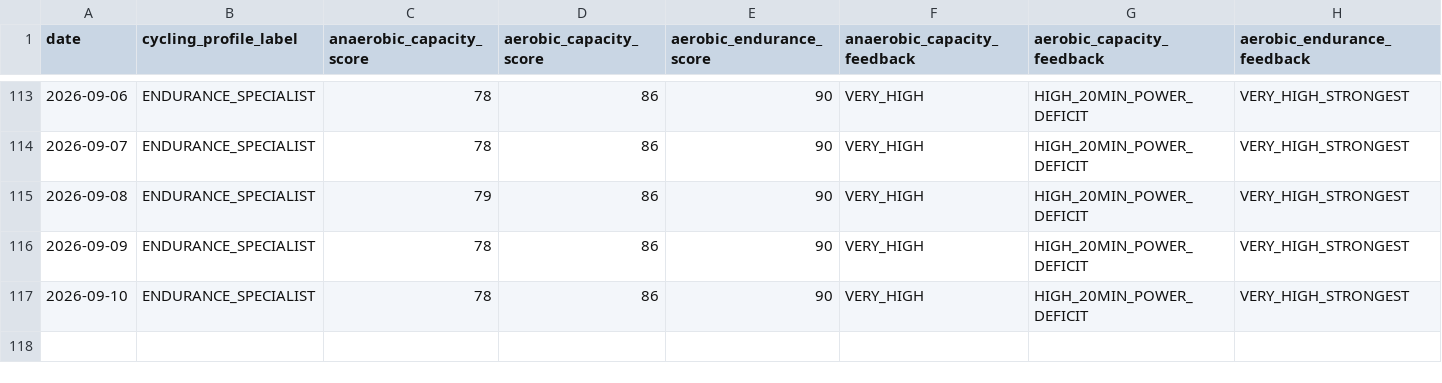
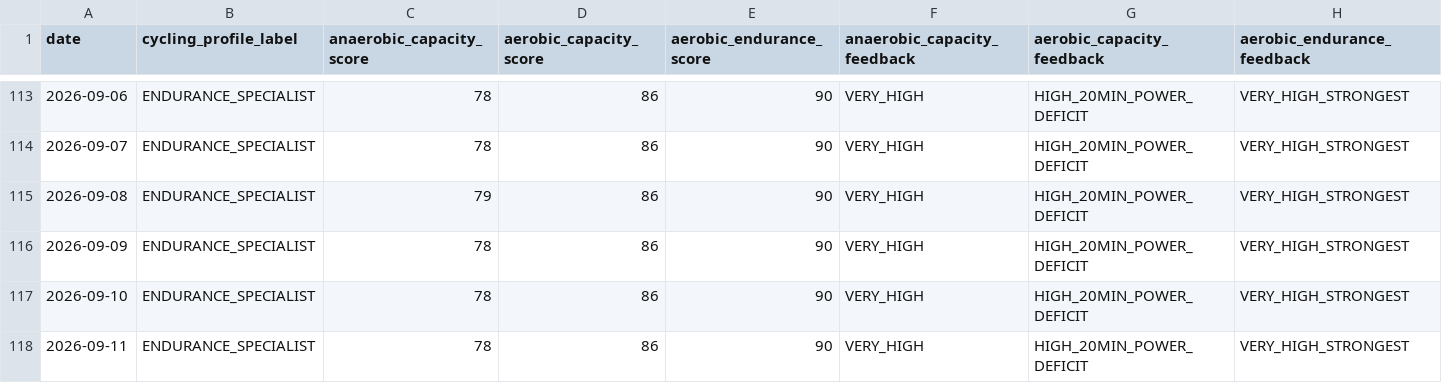
Before and after one commit to esquiremurphington/training-data, a CSV file: cycling_ability.csv, drawn as a sheet; only a part is shown, gaps mark what is left out.

Commit message:
sync Cycling Ability — 2026-09-11 00:30 UTC

```diff
--- a/cycling_ability.csv
+++ b/cycling_ability.csv
@@ -117 +117,2 @@ date,cycling_profile_label,anaerobic_capacity_score,aerobic_capacity_score,aerob
 2026-09-10,ENDURANCE_SPECIALIST,78,86,90,VERY_HIGH,HIGH_20MIN_POWER_DEFICIT,VERY_HIGH_STRONGEST
+2026-09-11,ENDURANCE_SPECIALIST,78,86,90,VERY_HIGH,HIGH_20MIN_POWER_DEFICIT,VERY_HIGH_STRONGEST
```
